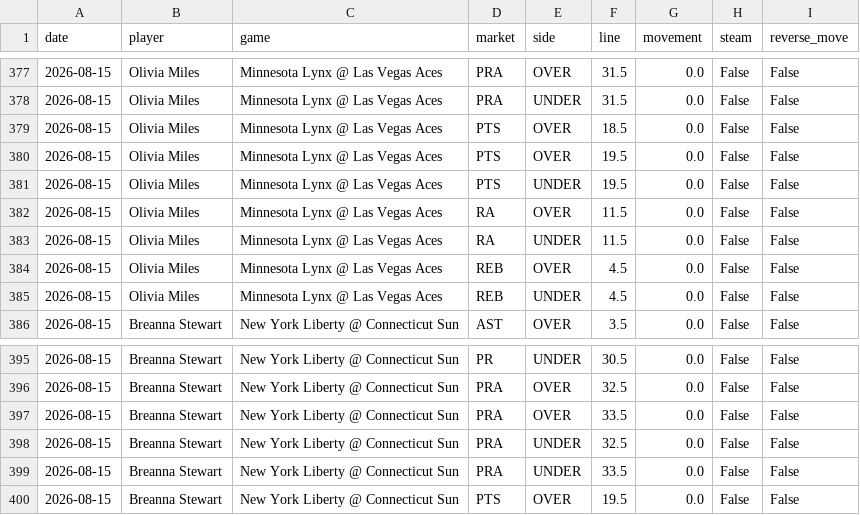
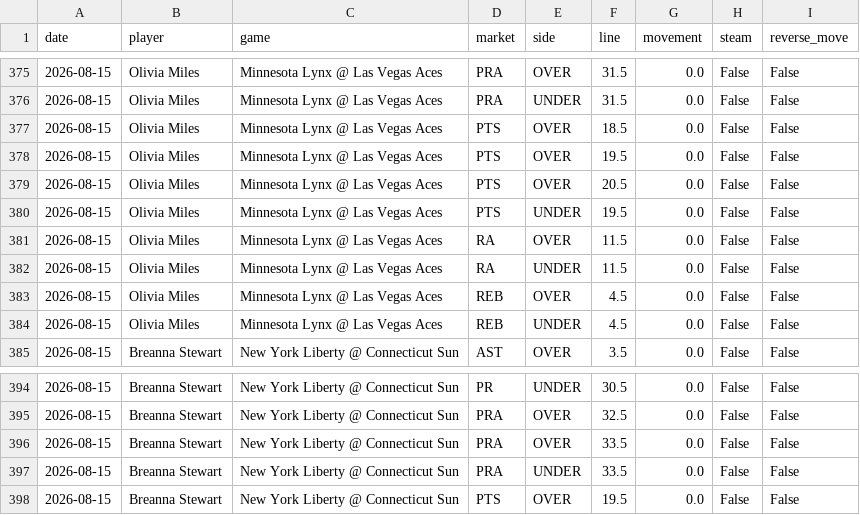
Before and after one commit to bigtyme2k3/wnba-model, a CSV file: data/dashboard/wnba_v5_line_changes.csv, drawn as a sheet; only a part is shown, gaps mark what is left out; removed rows and columns are numbered as before the commit, all else as after; the diff covers the shown part only; the diff names each change by its address in the sheet, - before the commit and + after, or states it on an @@ line.

```diff
--- a/data/dashboard/wnba_v5_line_changes.csv
+++ b/data/dashboard/wnba_v5_line_changes.csv
+row 379: 2026-08-15 | Olivia Miles | Minnesota Lynx @ Las Vegas Aces | PTS | OVER | 20.5 | 0.0 | False | False
-row 398: 2026-08-15 | Breanna Stewart | New York Liberty @ Connecticut Sun | PRA | UNDER | 32.5 | 0.0 | False | False
```
Also changed, not shown: 8 added rows, 8 removed rows and 1 edited cell elsewhere in this file, data/dashboard/wnba_v5_live_ev.csv, 7 other files.
